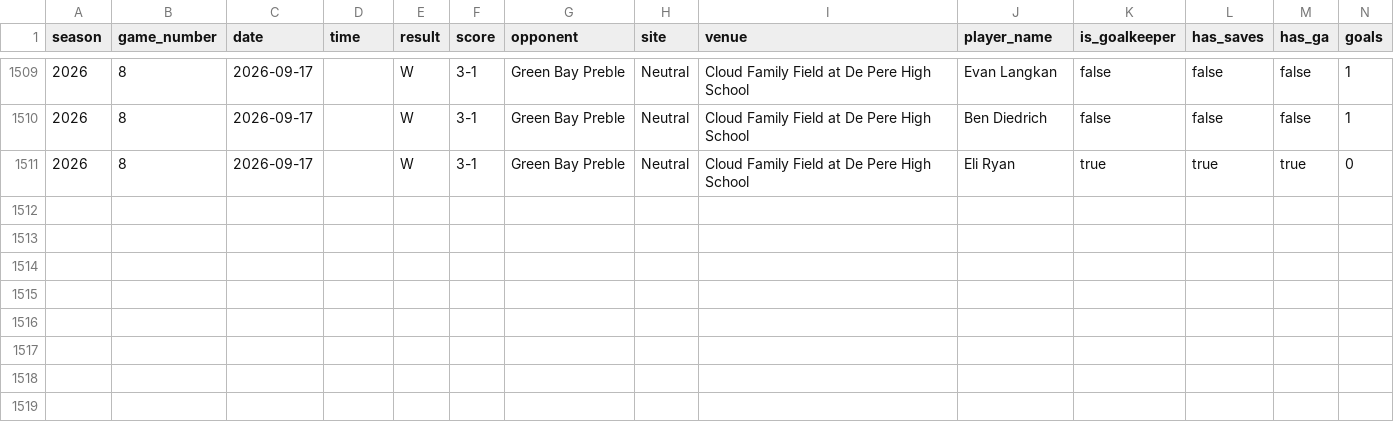
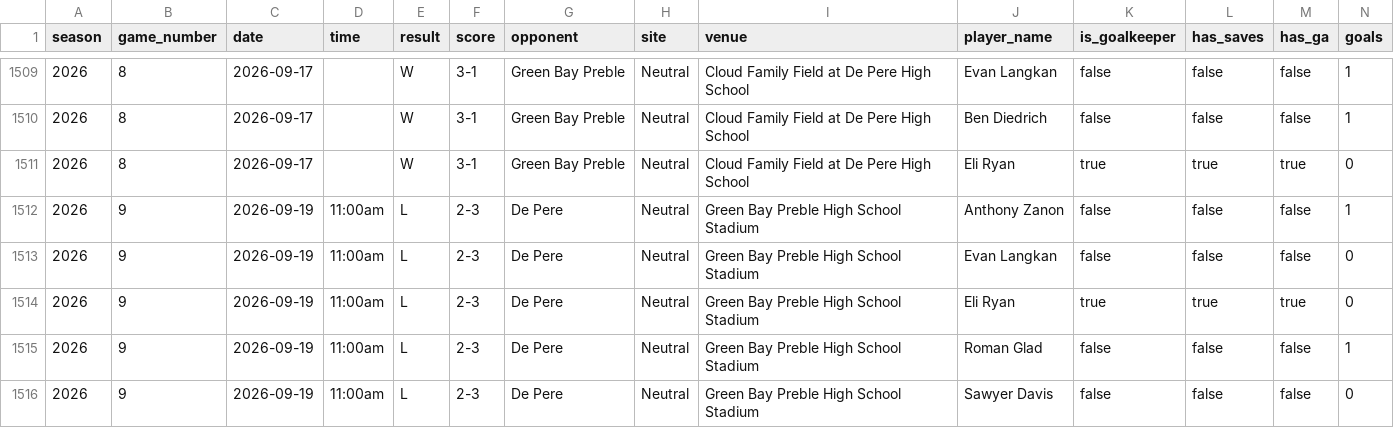
Before and after one commit to pithed2/hortonvilleSoccerHistory, a CSV file: public/data/boxscore-player-stats.csv, drawn as a sheet; only a part is shown, gaps mark what is left out; rows hold the shown columns only; the diff names each change by its address in the sheet, - before the commit and + after, or states it on an @@ line.

Commit message:
Add varsity stats

```diff
--- a/public/data/boxscore-player-stats.csv
+++ b/public/data/boxscore-player-stats.csv
+row 1512: 2026 | 9 | 2026-09-19 | 11:00am | L | 2-3 | De Pere | Neutral | Green Bay Preble High School Stadium | Anthony Zanon | false | false | false | 1
+row 1513: 2026 | 9 | 2026-09-19 | 11:00am | L | 2-3 | De Pere | Neutral | Green Bay Preble High School Stadium | Evan Langkan | false | false | false | 0
+row 1514: 2026 | 9 | 2026-09-19 | 11:00am | L | 2-3 | De Pere | Neutral | Green Bay Preble High School Stadium | Eli Ryan | true | true | true | 0
+row 1515: 2026 | 9 | 2026-09-19 | 11:00am | L | 2-3 | De Pere | Neutral | Green Bay Preble High School Stadium | Roman Glad | false | false | false | 1
+row 1516: 2026 | 9 | 2026-09-19 | 11:00am | L | 2-3 | De Pere | Neutral | Green Bay Preble High School Stadium | Sawyer Davis | false | false | false | 0
```
Also changed, not shown: public/data/games.csv, public/data/games_2026.csv, 3 other files.
